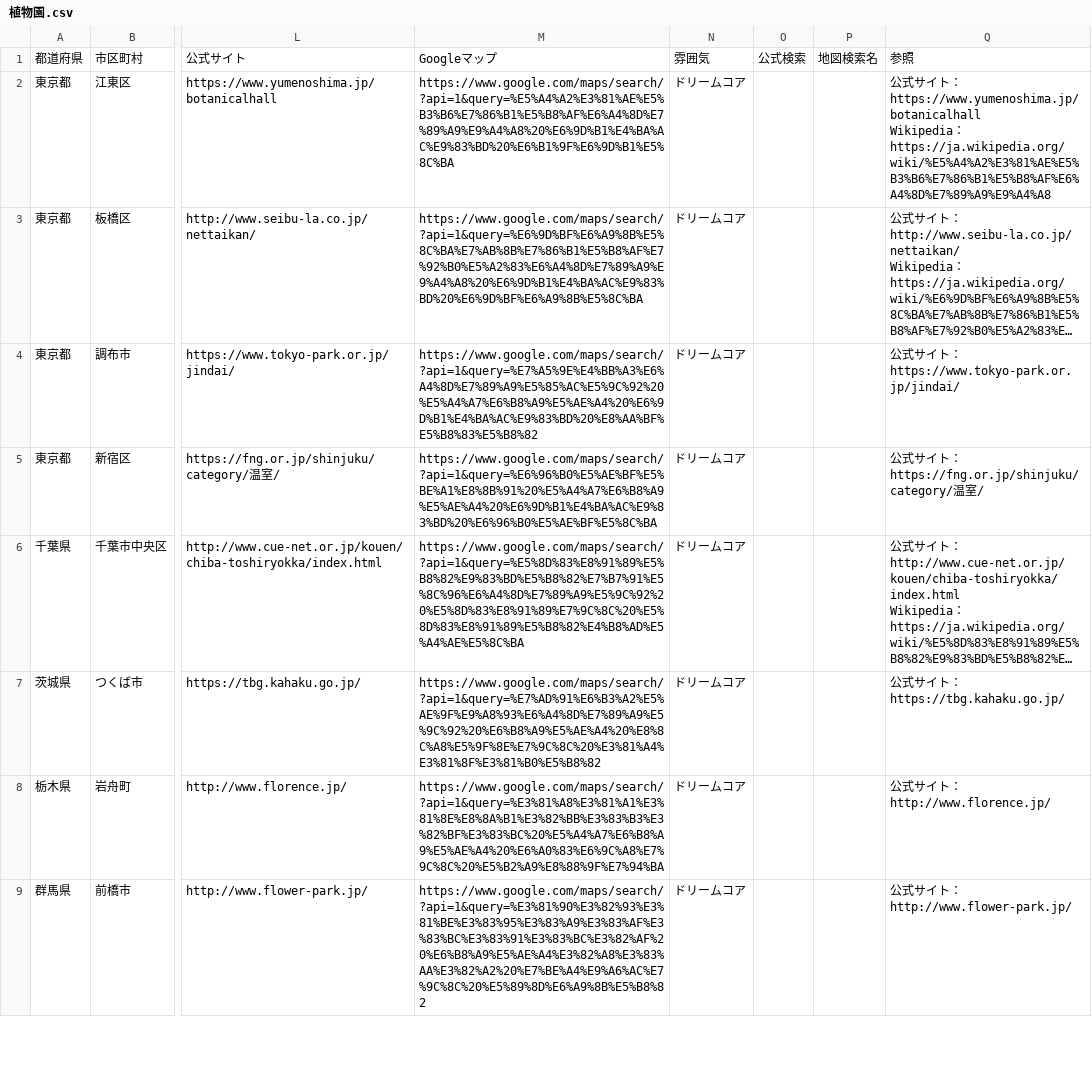
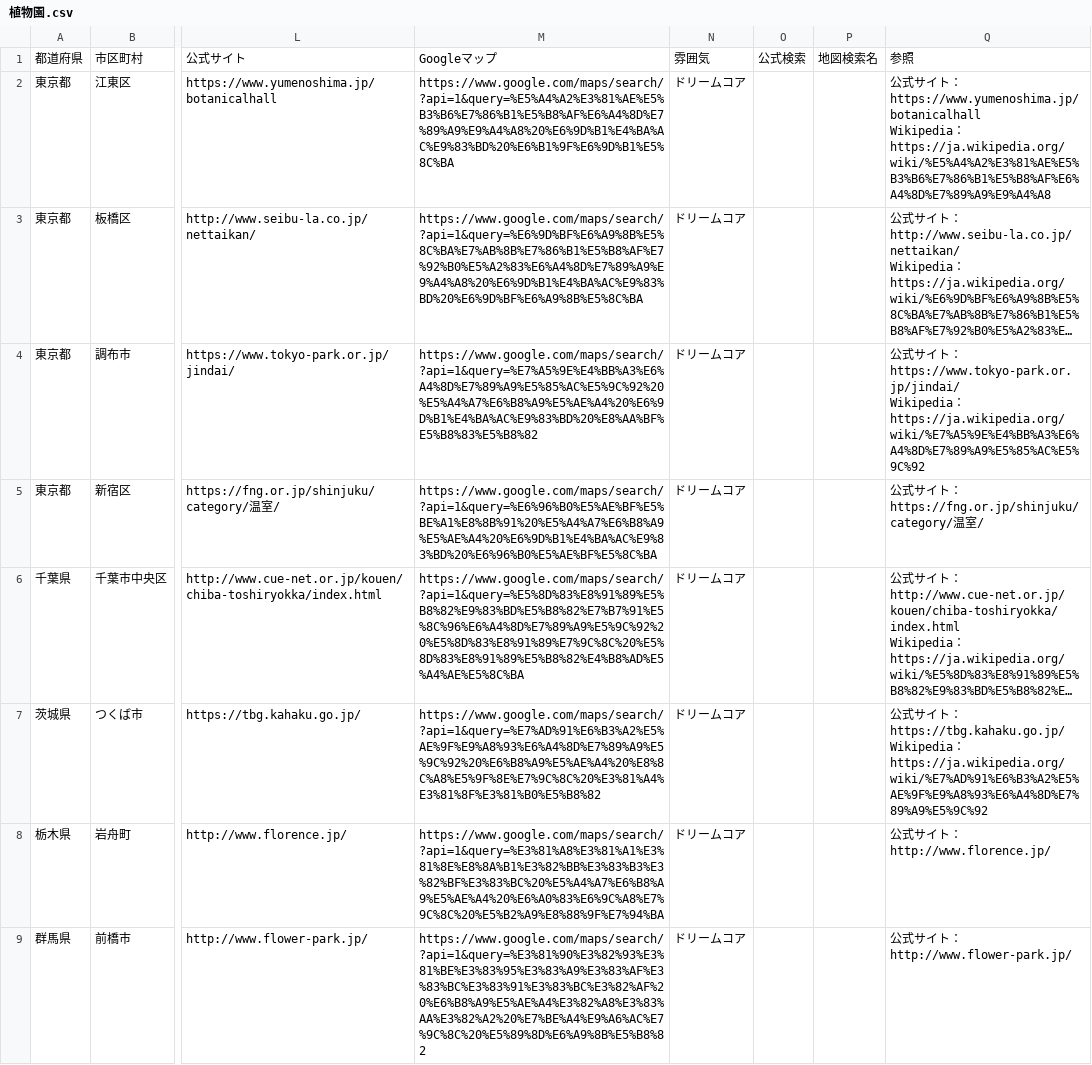
Before and after one commit to ordinary-apartment/ordinary-apartment.github.io, a CSV file: data/植物園.csv, drawn as a sheet; only a part is shown, gaps mark what is left out; long unchanged cells end in …; ↵ is a line break in a cell; the diff names each change by its address in the sheet, - before the commit and + after, or states it on an @@ line.

Commit message:
Wikipedia参照を追加し表示をwikiに統一

```diff
--- a/data/植物園.csv
+++ b/data/植物園.csv
-Q4: …：https://www.tokyo-park.or.jp/jindai/
+Q4: …：https://www.tokyo-park.or.jp/jindai/ ↵ Wikipedia：https://ja.wikipedia.org/wiki/%E7%A5%9E%E4%BB%A3%E6%A4%8D%E7%89%A9%E5%85%AC%E5%9C%92
-Q7: …：https://tbg.kahaku.go.jp/
+Q7: …：https://tbg.kahaku.go.jp/ ↵ Wikipedia：https://ja.wikipedia.org/wiki/%E7%AD%91%E6%B3%A2%E5%AE%9F%E9%A8%93%E6%A4%8D%E7%89%A9%E5%9C%92
```
Also changed, not shown: data/科学館.csv, 6 other files.
